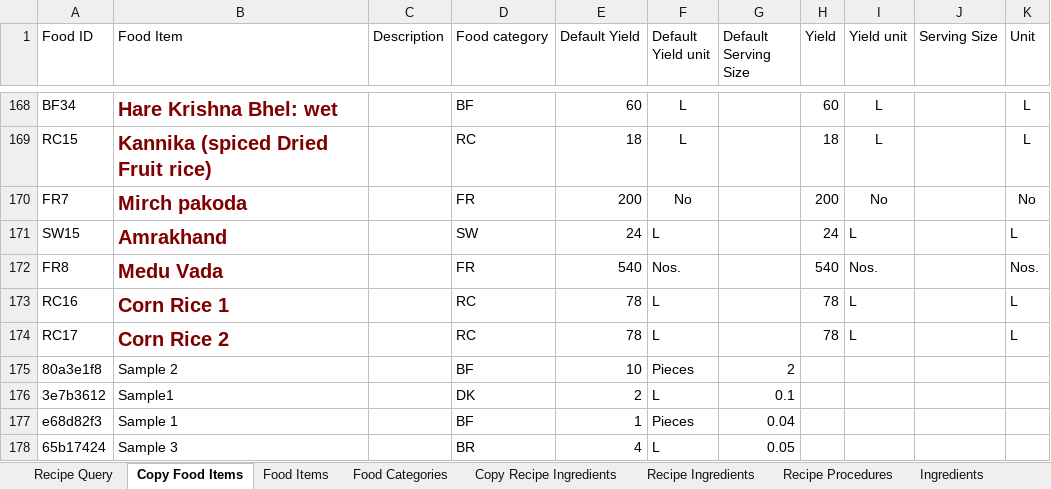
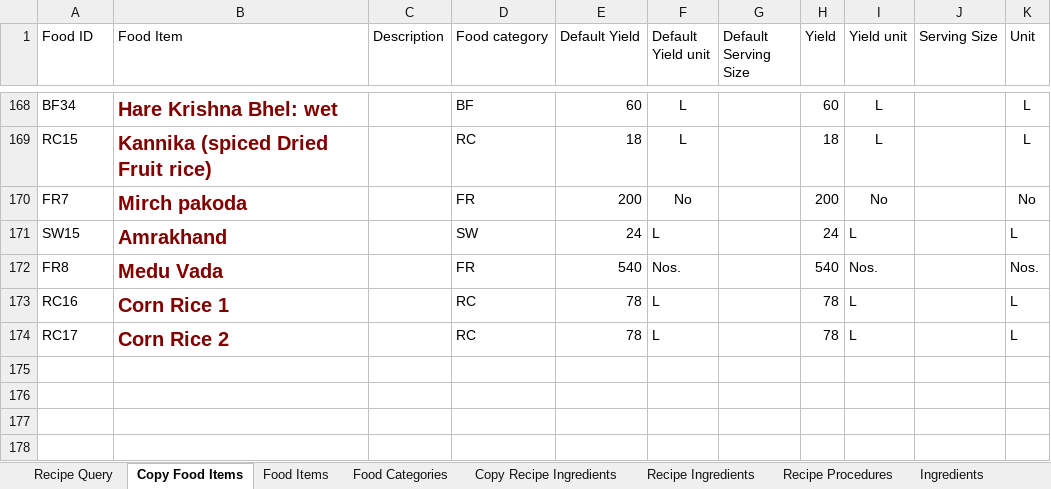
Before and after one commit to susmitmishra125/Recipe_Master, an Excel workbook: data_generate/Ingredients.xlsx, sheet Copy Food Items, drawn as a sheet; only a part is shown, gaps mark what is left out; values as stored, in another font and other column widths than the file's, no borders; charts and pictures not drawn; the diff names each change by its address in the sheet, - before the commit and + after, or states it on an @@ line.

```diff
--- a/data_generate/Ingredients.xlsx (sheet Copy Food Items)
+++ b/data_generate/Ingredients.xlsx (sheet Copy Food Items)
-row 175: 80a3e1f8 | Sample 2 |  | BF | 10 | Pieces | 2
-row 176: 3e7b3612 | Sample1 |  | DK | 2 | L | 0.1
-row 177: e68d82f3 | Sample 1 |  | BF | 1 | Pieces | 0.04
-row 178: 65b17424 | Sample 3 |  | BR | 4 | L | 0.05
```
Also changed, not shown: sheet Recipe Ingredients, sheet Copy Recipe Ingredients, formulas that keep their value, charts or pictures, 6 other files.
